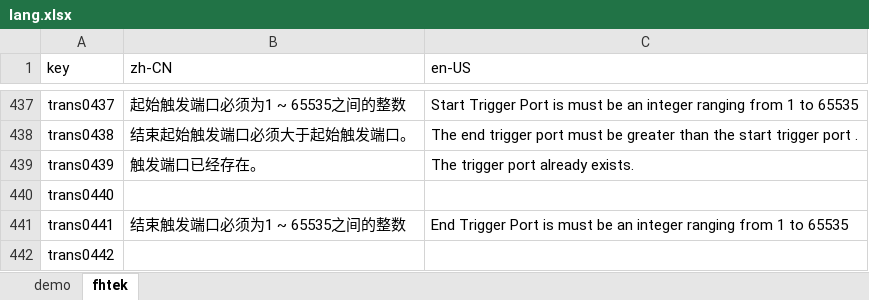
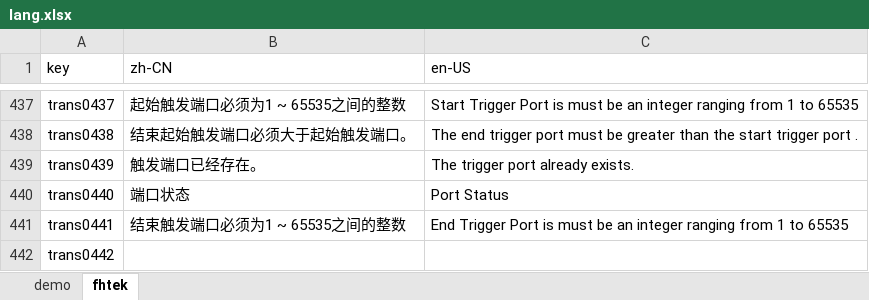
Before and after one commit to ytppp/fhtek-docs, an Excel workbook: lang.xlsx, sheet fhtek, drawn as a sheet; only a part is shown, gaps mark what is left out; values as stored, in another font and other column widths than the file's, no borders; the diff names each change by its address in the sheet, - before the commit and + after, or states it on an @@ line.

```diff
--- a/lang.xlsx (sheet fhtek)
+++ b/lang.xlsx (sheet fhtek)
-B440 (zh-CN): (empty)
+B440 (zh-CN): 端口状态
-C440 (en-US): (empty)
+C440 (en-US): Port Status
```
Also changed, not shown: 2 other files.
